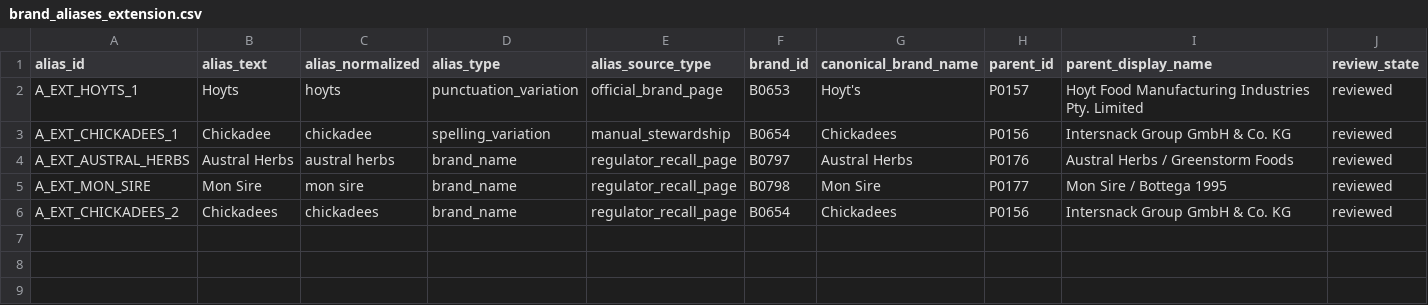
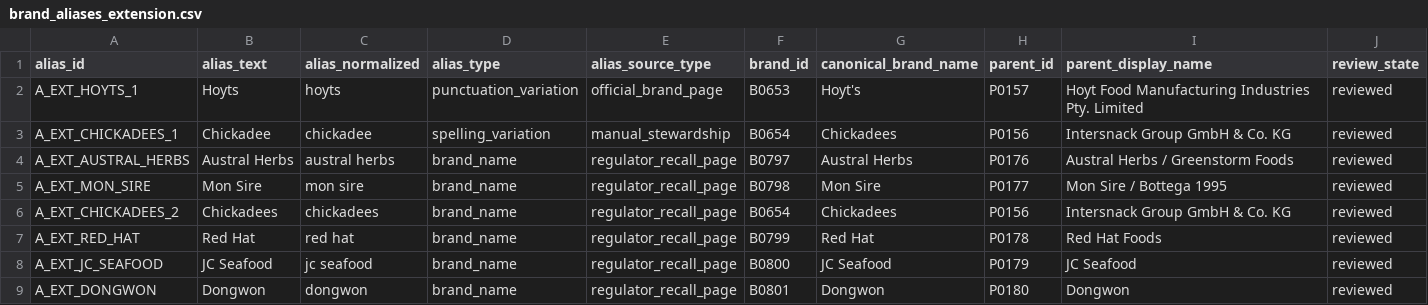
Before and after one commit to TrueScanOnline/TruScore, a CSV file: workstreamA/a-data/chaining-extensions/v0.3/brand_aliases_extension.csv, drawn as a sheet; only a part is shown; rows hold the shown columns only; the diff names each change by its address in the sheet, - before the commit and + after, or states it on an @@ line.

```diff
--- a/workstreamA/a-data/chaining-extensions/v0.3/brand_aliases_extension.csv
+++ b/workstreamA/a-data/chaining-extensions/v0.3/brand_aliases_extension.csv
+row 7: A_EXT_RED_HAT | Red Hat | red hat | brand_name | regulator_recall_page | B0799 | Red Hat | P0178 | Red Hat Foods | reviewed
+row 8: A_EXT_JC_SEAFOOD | JC Seafood | jc seafood | brand_name | regulator_recall_page | B0800 | JC Seafood | P0179 | JC Seafood | reviewed
+row 9: A_EXT_DONGWON | Dongwon | dongwon | brand_name | regulator_recall_page | B0801 | Dongwon | P0180 | Dongwon | reviewed
```
Also changed, not shown: workstreamA/a-data/chaining-extensions/v0.3/canonical_brands_extension.csv, workstreamA/a-data/chaining-extensions/v0.3/canonical_parents_extension.csv, 24 other files.
